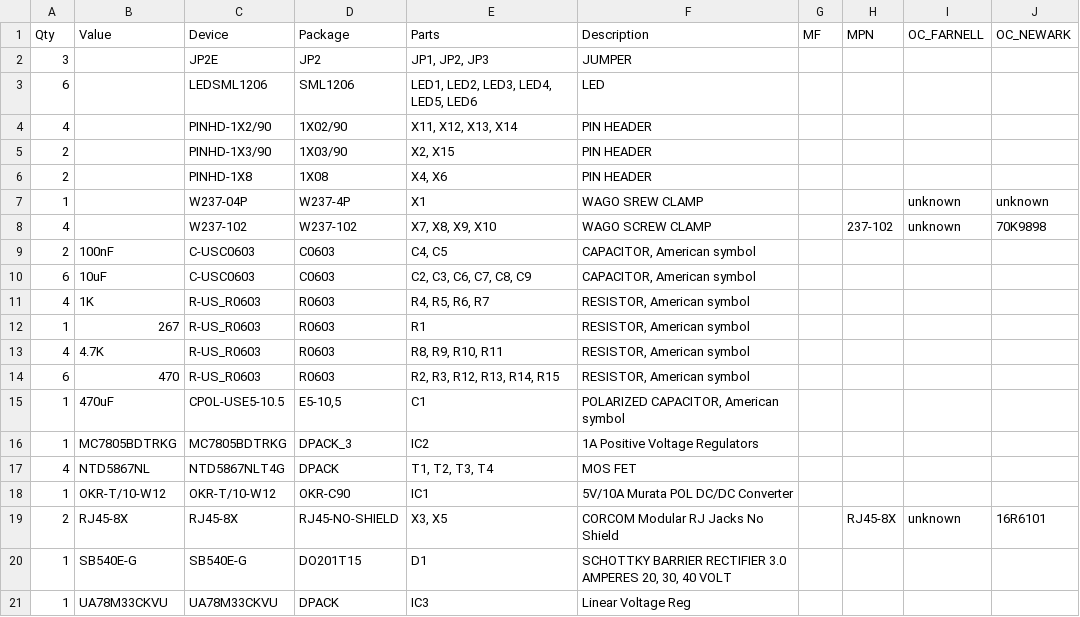
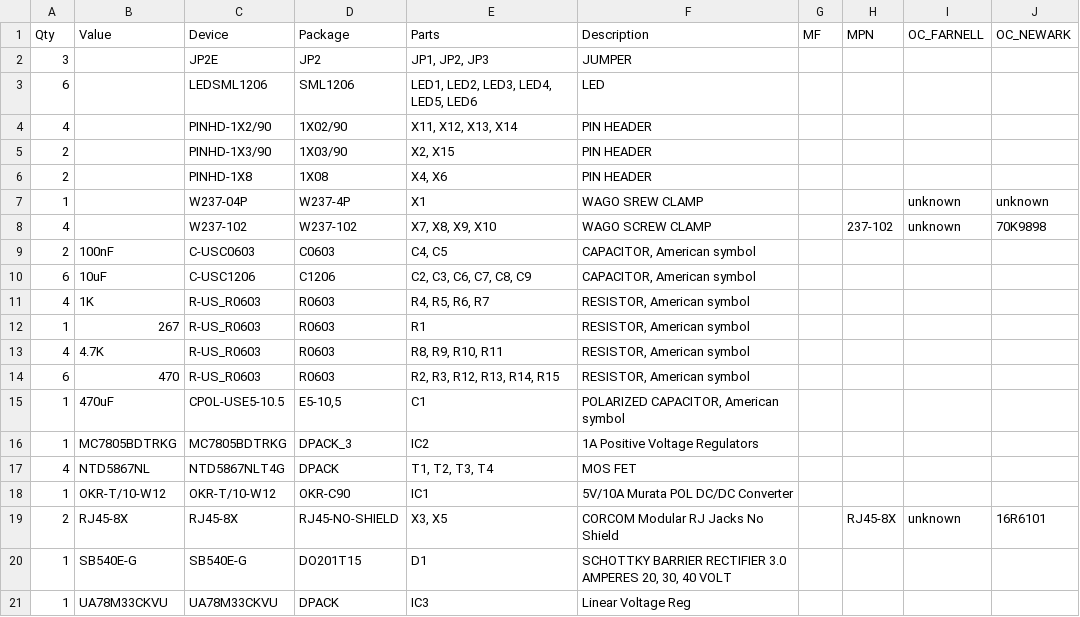
Before and after one commit to MattChanTK/Hylozoic-Series-3, a CSV file: Hardware/PCB Design/Tentacle Module/tentacle_module_BOM.csv, drawn as a sheet.

```diff
--- a/Hardware/PCB Design/Tentacle Module/tentacle_module_BOM.csv
+++ b/Hardware/PCB Design/Tentacle Module/tentacle_module_BOM.csv
@@ -9,3 +9,3 @@
 "2";"100nF";"C-USC0603";"C0603";"C4, C5";"CAPACITOR, American symbol";"";"";"";"";
-"6";"10uF";"C-USC0603";"C0603";"C2, C3, C6, C7, C8, C9";"CAPACITOR, American symbol";"";"";"";"";
+"6";"10uF";"C-USC1206";"C1206";"C2, C3, C6, C7, C8, C9";"CAPACITOR, American symbol";"";"";"";"";
 "4";"1K";"R-US_R0603";"R0603";"R4, R5, R6, R7";"RESISTOR, American symbol";"";"";"";"";
```
Also changed, not shown: Hardware/PCB Design/Protocell Module/Protocell_module_BOM.csv, Hardware/PCB Design/Teensy Board/Teensy_Board_BOM.csv, 3 other files.
